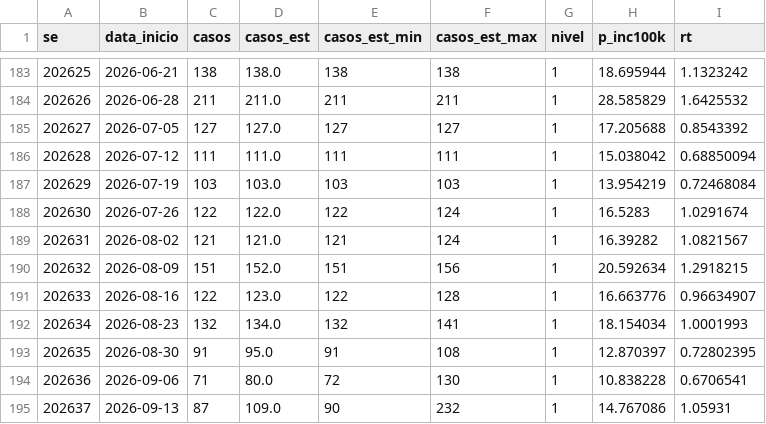
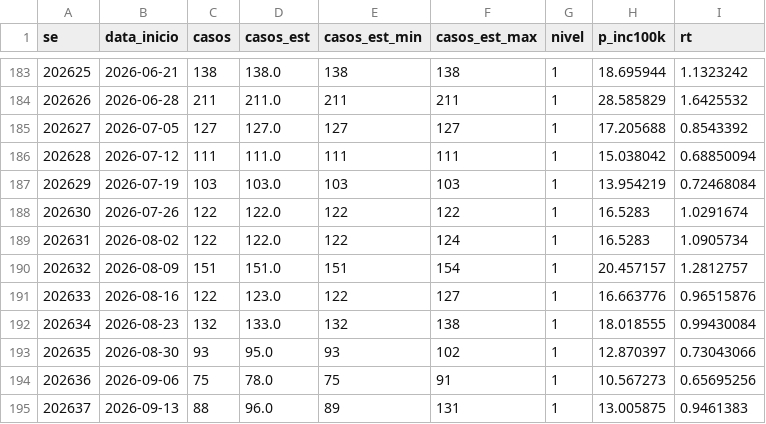
Before and after one commit to civisbr/sorocaba-em-dados, a CSV file: data/raw/infodengue/dengue.csv, drawn as a sheet; only a part is shown, gaps mark what is left out; the diff covers the shown part only.

```diff
--- a/data/raw/infodengue/dengue.csv
+++ b/data/raw/infodengue/dengue.csv
@@ -187,9 +187,9 @@ se;data_inicio;casos;casos_est;casos_est_min;casos_est_max;nivel;p_inc100k;rt
 202629;2026-07-19;103;103.0;103;103;1;13.954219;0.72468084
-202630;2026-07-26;122;122.0;122;124;1;16.5283;1.0291674
-202631;2026-08-02;121;121.0;121;124;1;16.39282;1.0821567
-202632;2026-08-09;151;152.0;151;156;1;20.592634;1.2918215
-202633;2026-08-16;122;123.0;122;128;1;16.663776;0.96634907
-202634;2026-08-23;132;134.0;132;141;1;18.154034;1.0001993
-202635;2026-08-30;91;95.0;91;108;1;12.870397;0.72802395
-202636;2026-09-06;71;80.0;72;130;1;10.838228;0.6706541
-202637;2026-09-13;87;109.0;90;232;1;14.767086;1.05931
+202630;2026-07-26;122;122.0;122;122;1;16.5283;1.0291674
+202631;2026-08-02;122;122.0;122;124;1;16.5283;1.0905734
+202632;2026-08-09;151;151.0;151;154;1;20.457157;1.2812757
+202633;2026-08-16;122;123.0;122;127;1;16.663776;0.96515876
+202634;2026-08-23;132;133.0;132;138;1;18.018555;0.99430084
+202635;2026-08-30;93;95.0;93;102;1;12.870397;0.73043066
+202636;2026-09-06;75;78.0;75;91;1;10.567273;0.65695256
+202637;2026-09-13;88;96.0;89;131;1;13.005875;0.9461383
```
Also changed, not shown: 1 added row and 24 edited cells elsewhere in this file, data/raw/infodengue/chikungunya.csv, 2 other files.
